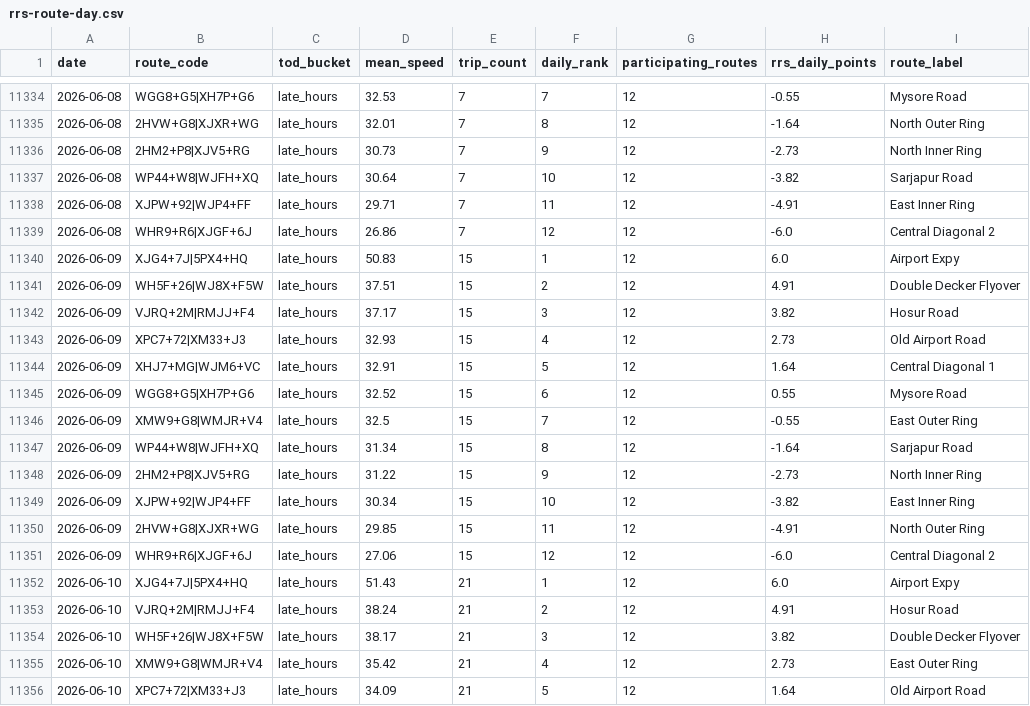
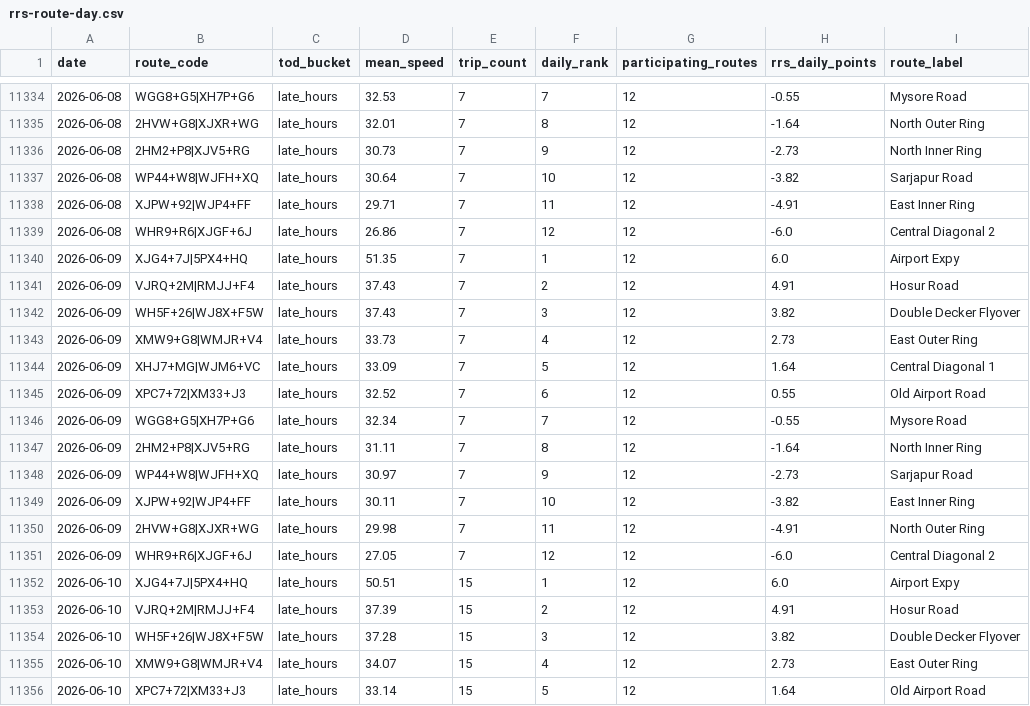
Before and after one commit to thecont1/blr-traffic-monitor, a CSV file: data/rrs-route-day.csv, drawn as a sheet; only a part is shown, gaps mark what is left out; the diff covers the shown part only.

```diff
--- a/data/rrs-route-day.csv
+++ b/data/rrs-route-day.csv
@@ -11339,18 +11339,18 @@ date,route_code,tod_bucket,mean_speed,trip_count,daily_rank,participating_routes
 2026-06-08,WHR9+R6|XJGF+6J,late_hours,26.86,7,12,12,-6.0,Central Diagonal 2
-2026-06-09,XJG4+7J|5PX4+HQ,late_hours,50.83,15,1,12,6.0,Airport Expy
-2026-06-09,WH5F+26|WJ8X+F5W,late_hours,37.51,15,2,12,4.91,Double Decker Flyover
-2026-06-09,VJRQ+2M|RMJJ+F4,late_hours,37.17,15,3,12,3.82,Hosur Road
-2026-06-09,XPC7+72|XM33+J3,late_hours,32.93,15,4,12,2.73,Old Airport Road
-2026-06-09,XHJ7+MG|WJM6+VC,late_hours,32.91,15,5,12,1.64,Central Diagonal 1
-2026-06-09,WGG8+G5|XH7P+G6,late_hours,32.52,15,6,12,0.55,Mysore Road
-2026-06-09,XMW9+G8|WMJR+V4,late_hours,32.5,15,7,12,-0.55,East Outer Ring
-2026-06-09,WP44+W8|WJFH+XQ,late_hours,31.34,15,8,12,-1.64,Sarjapur Road
-2026-06-09,2HM2+P8|XJV5+RG,late_hours,31.22,15,9,12,-2.73,North Inner Ring
-2026-06-09,XJPW+92|WJP4+FF,late_hours,30.34,15,10,12,-3.82,East Inner Ring
-2026-06-09,2HVW+G8|XJXR+WG,late_hours,29.85,15,11,12,-4.91,North Outer Ring
-2026-06-09,WHR9+R6|XJGF+6J,late_hours,27.06,15,12,12,-6.0,Central Diagonal 2
-2026-06-10,XJG4+7J|5PX4+HQ,late_hours,51.43,21,1,12,6.0,Airport Expy
-2026-06-10,VJRQ+2M|RMJJ+F4,late_hours,38.24,21,2,12,4.91,Hosur Road
-2026-06-10,WH5F+26|WJ8X+F5W,late_hours,38.17,21,3,12,3.82,Double Decker Flyover
-2026-06-10,XMW9+G8|WMJR+V4,late_hours,35.42,21,4,12,2.73,East Outer Ring
-2026-06-10,XPC7+72|XM33+J3,late_hours,34.09,21,5,12,1.64,Old Airport Road
+2026-06-09,XJG4+7J|5PX4+HQ,late_hours,51.35,7,1,12,6.0,Airport Expy
+2026-06-09,VJRQ+2M|RMJJ+F4,late_hours,37.43,7,2,12,4.91,Hosur Road
+2026-06-09,WH5F+26|WJ8X+F5W,late_hours,37.43,7,3,12,3.82,Double Decker Flyover
+2026-06-09,XMW9+G8|WMJR+V4,late_hours,33.73,7,4,12,2.73,East Outer Ring
+2026-06-09,XHJ7+MG|WJM6+VC,late_hours,33.09,7,5,12,1.64,Central Diagonal 1
+2026-06-09,XPC7+72|XM33+J3,late_hours,32.52,7,6,12,0.55,Old Airport Road
+2026-06-09,WGG8+G5|XH7P+G6,late_hours,32.34,7,7,12,-0.55,Mysore Road
+2026-06-09,2HM2+P8|XJV5+RG,late_hours,31.11,7,8,12,-1.64,North Inner Ring
+2026-06-09,WP44+W8|WJFH+XQ,late_hours,30.97,7,9,12,-2.73,Sarjapur Road
+2026-06-09,XJPW+92|WJP4+FF,late_hours,30.11,7,10,12,-3.82,East Inner Ring
+2026-06-09,2HVW+G8|XJXR+WG,late_hours,29.98,7,11,12,-4.91,North Outer Ring
+2026-06-09,WHR9+R6|XJGF+6J,late_hours,27.05,7,12,12,-6.0,Central Diagonal 2
+2026-06-10,XJG4+7J|5PX4+HQ,late_hours,50.51,15,1,12,6.0,Airport Expy
+2026-06-10,VJRQ+2M|RMJJ+F4,late_hours,37.39,15,2,12,4.91,Hosur Road
+2026-06-10,WH5F+26|WJ8X+F5W,late_hours,37.28,15,3,12,3.82,Double Decker Flyover
+2026-06-10,XMW9+G8|WMJR+V4,late_hours,34.07,15,4,12,2.73,East Outer Ring
+2026-06-10,XPC7+72|XM33+J3,late_hours,33.14,15,5,12,1.64,Old Airport Road
```
Also changed, not shown: 136 edited cells elsewhere in this file, data/rrs-route-window.csv, 2 other files.
